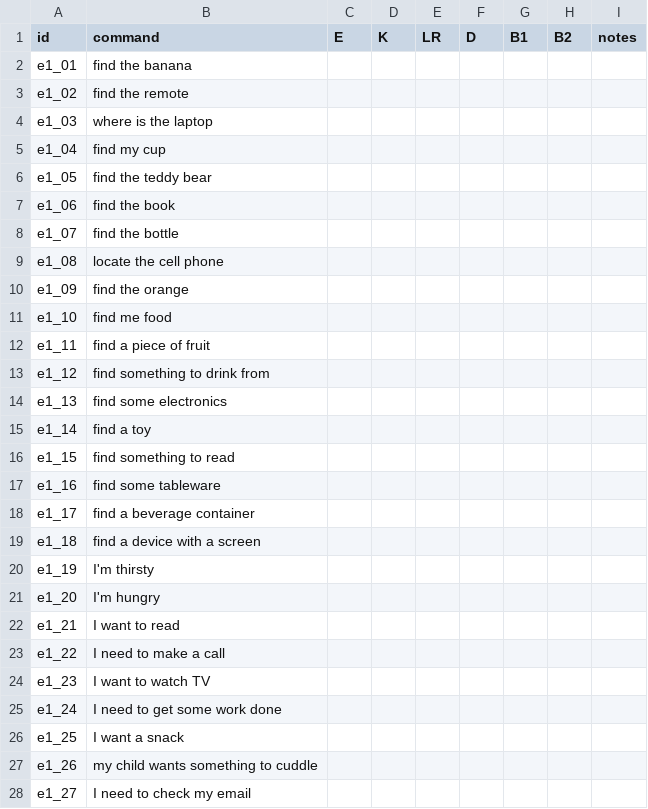
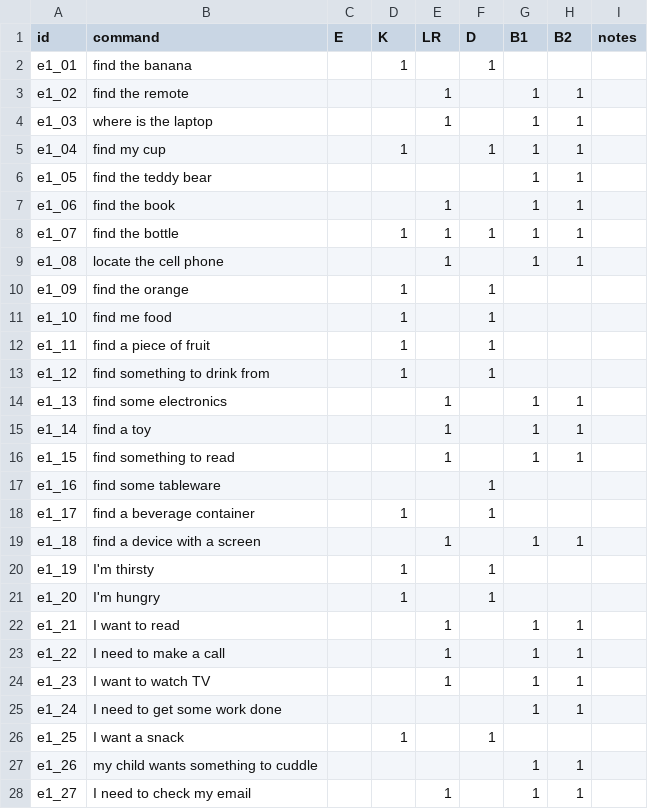
Before and after one commit to AnshPethani/semantic-room-search, a CSV file: data/e1_labels_kristika.csv, drawn as a sheet; only a part is shown; the diff covers the shown part only.

Commit message:
E1 labels finalized

```diff
--- a/data/e1_labels_kristika.csv
+++ b/data/e1_labels_kristika.csv
@@ -1,28 +1,28 @@
 id,command,E,K,LR,D,B1,B2,notes
-e1_01,find the banana,,,,,,,
-e1_02,find the remote,,,,,,,
-e1_03,where is the laptop,,,,,,,
-e1_04,find my cup,,,,,,,
-e1_05,find the teddy bear,,,,,,,
-e1_06,find the book,,,,,,,
-e1_07,find the bottle,,,,,,,
-e1_08,locate the cell phone,,,,,,,
-e1_09,find the orange,,,,,,,
-e1_10,find me food,,,,,,,
-e1_11,find a piece of fruit,,,,,,,
-e1_12,find something to drink from,,,,,,,
-e1_13,find some electronics,,,,,,,
-e1_14,find a toy,,,,,,,
-e1_15,find something to read,,,,,,,
-e1_16,find some tableware,,,,,,,
-e1_17,find a beverage container,,,,,,,
-e1_18,find a device with a screen,,,,,,,
-e1_19,I'm thirsty,,,,,,,
-e1_20,I'm hungry,,,,,,,
-e1_21,I want to read,,,,,,,
-e1_22,I need to make a call,,,,,,,
-e1_23,I want to watch TV,,,,,,,
-e1_24,I need to get some work done,,,,,,,
-e1_25,I want a snack,,,,,,,
-e1_26,my child wants something to cuddle,,,,,,,
-e1_27,I need to check my email,,,,,,,
+e1_01,find the banana,,1,,1,,,
+e1_02,find the remote,,,1,,1,1,
+e1_03,where is the laptop,,,1,,1,1,
+e1_04,find my cup,,1,,1,1,1,
+e1_05,find the teddy bear,,,,,1,1,
+e1_06,find the book,,,1,,1,1,
+e1_07,find the bottle,,1,1,1,1,1,
+e1_08,locate the cell phone,,,1,,1,1,
+e1_09,find the orange,,1,,1,,,
+e1_10,find me food,,1,,1,,,
+e1_11,find a piece of fruit,,1,,1,,,
+e1_12,find something to drink from,,1,,1,,,
+e1_13,find some electronics,,,1,,1,1,
+e1_14,find a toy,,,1,,1,1,
+e1_15,find something to read,,,1,,1,1,
+e1_16,find some tableware,,,,1,,,
+e1_17,find a beverage container,,1,,1,,,
+e1_18,find a device with a screen,,,1,,1,1,
+e1_19,I'm thirsty,,1,,1,,,
+e1_20,I'm hungry,,1,,1,,,
+e1_21,I want to read,,,1,,1,1,
+e1_22,I need to make a call,,,1,,1,1,
+e1_23,I want to watch TV,,,1,,1,1,
+e1_24,I need to get some work done,,,,,1,1,
+e1_25,I want a snack,,1,,1,,,
+e1_26,my child wants something to cuddle,,,,,1,1,
+e1_27,I need to check my email,,,1,,1,1,
```
Also changed, not shown: 17 edited cells elsewhere in this file, 1 other file.
